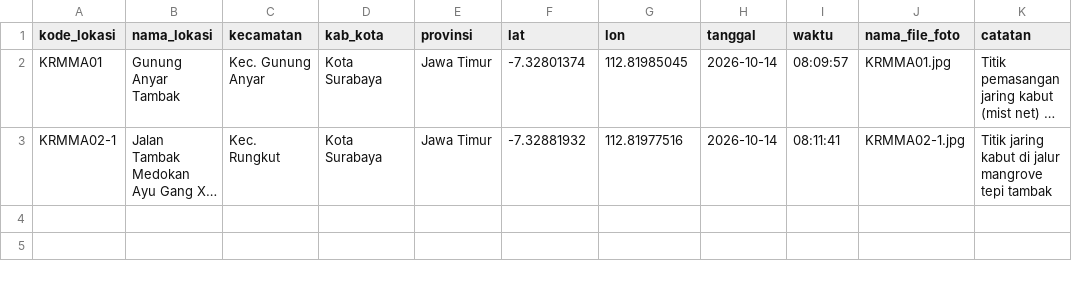
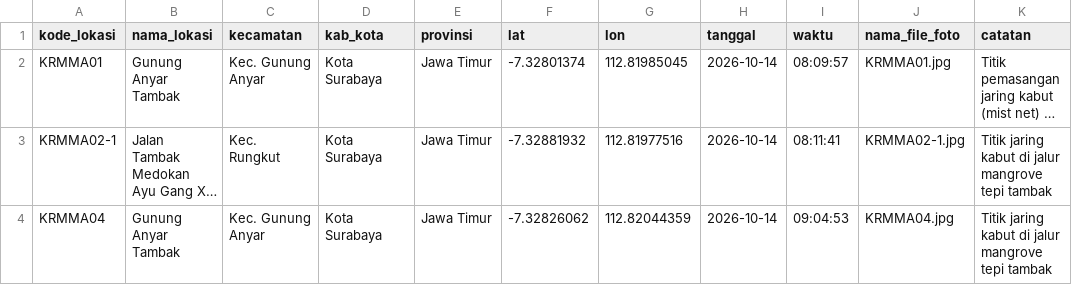
Before and after one commit to ciptodwihandono-lab/deha, a CSV file: data/raw/bird_banding/lokasi_bird_banding.csv, drawn as a sheet; long unchanged cells end in …; the diff names each change by its address in the sheet, - before the commit and + after, or states it on an @@ line.

```diff
--- a/data/raw/bird_banding/lokasi_bird_banding.csv
+++ b/data/raw/bird_banding/lokasi_bird_banding.csv
+row 4: KRMMA04 | Gunung Anyar Tambak | Kec. Gunung Anyar | Kota Surabaya | Jawa Timur | -7.32826062 | 112.82044359 | 2026-10-14 | 09:04:53 | KRMMA04.jpg | Titik jaring kabut di jalur mangrove tepi tambak
```
Also changed, not shown: 1 other file.
